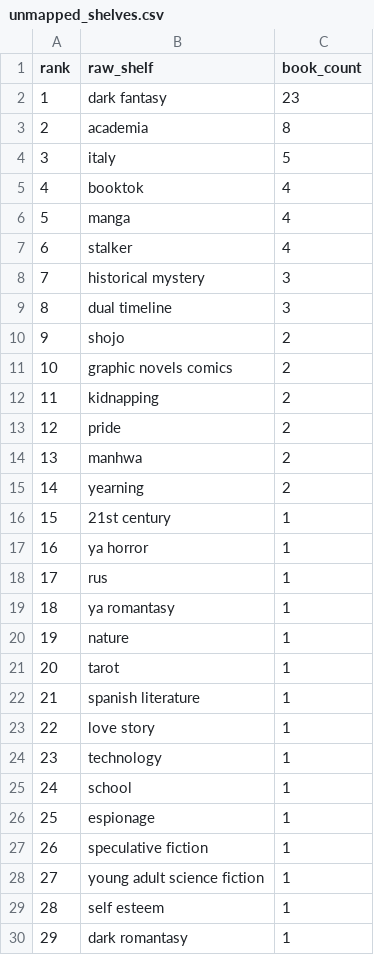
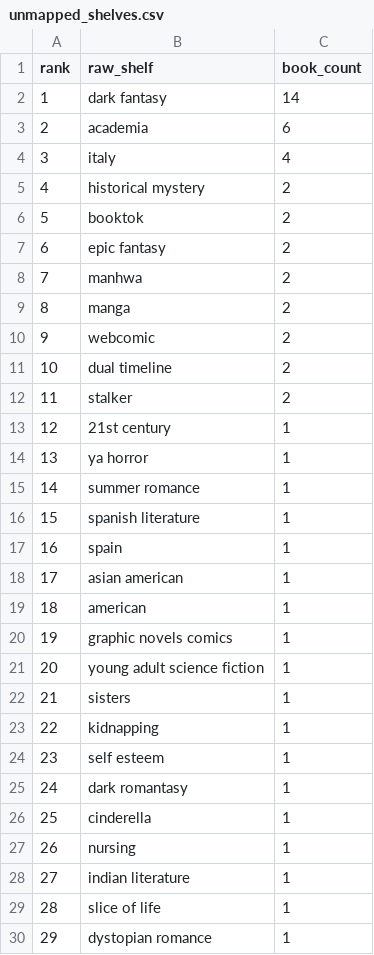
Before and after one commit to mariah32p/threnne-analytics, a CSV file: data/exports/unmapped_shelves.csv, drawn as a sheet; only a part is shown; the shorter side is filled out with more unchanged rows; removed rows and columns are numbered as before the commit, all else as after; the diff covers the shown part only; the diff names each change by its address in the sheet, - before the commit and + after, or states it on an @@ line.

```diff
--- a/data/exports/unmapped_shelves.csv
+++ b/data/exports/unmapped_shelves.csv
-C2 (book_count): 23
+C2 (book_count): 14
-C3 (book_count): 8
+C3 (book_count): 6
-C4 (book_count): 5
+C4 (book_count): 4
-row 5: 4 | booktok | 4
-row 6: 5 | manga | 4
-row 7: 6 | stalker | 4
@@ column A (rank) renumbered between rows 5 and 35 @@
-C5 (book_count): 3
+C5 (book_count): 2
-row 9: 8 | dual timeline | 3
-B6 (raw_shelf): shojo
+B6 (raw_shelf): booktok
-B7 (raw_shelf): graphic novels comics
+B7 (raw_shelf): epic fantasy
-row 12: 11 | kidnapping | 2
-row 13: 12 | pride | 2
-B9 (raw_shelf): yearning
+B9 (raw_shelf): manga
+row 10: 9 | webcomic | 2
+row 11: 10 | dual timeline | 2
+row 12: 11 | stalker | 2
-row 18: 17 | rus | 1
-B15 (raw_shelf): ya romantasy
+B15 (raw_shelf): summer romance
-row 20: 19 | nature | 1
-row 21: 20 | tarot | 1
-row 23: 22 | love story | 1
-row 24: 23 | technology | 1
-row 25: 24 | school | 1
-B17 (raw_shelf): espionage
+B17 (raw_shelf): spain
+row 18: 17 | asian american | 1
+row 19: 18 | american | 1
-B20 (raw_shelf): speculative fiction
+B20 (raw_shelf): graphic novels comics
+row 22: 21 | sisters | 1
+row 23: 22 | kidnapping | 1
```
Also changed, not shown: 2 added rows, 11 removed rows, 1 moved row and 1 edited cell elsewhere in this file, data/exports/forecast_report.csv, data/exports/forecast_stacks_report.csv, 4 other files.
